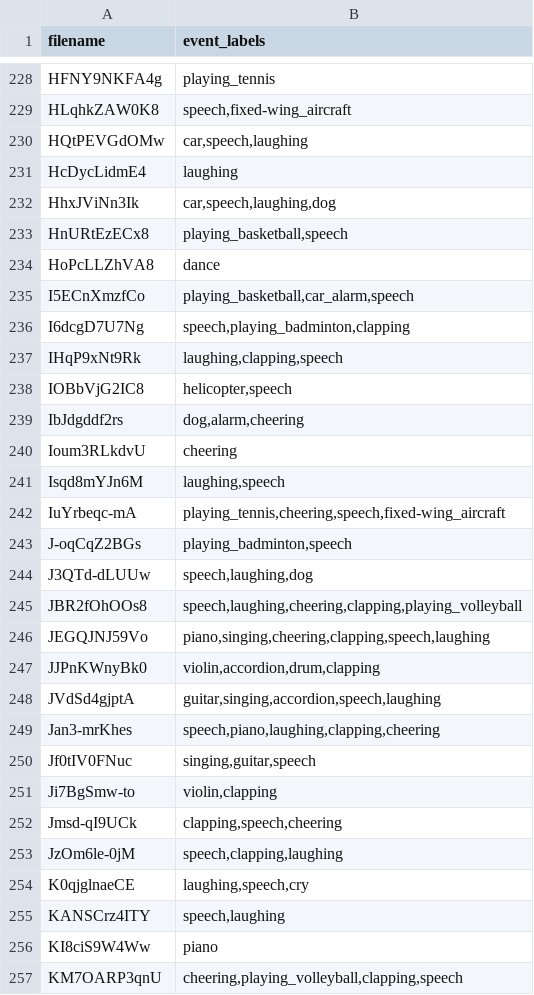
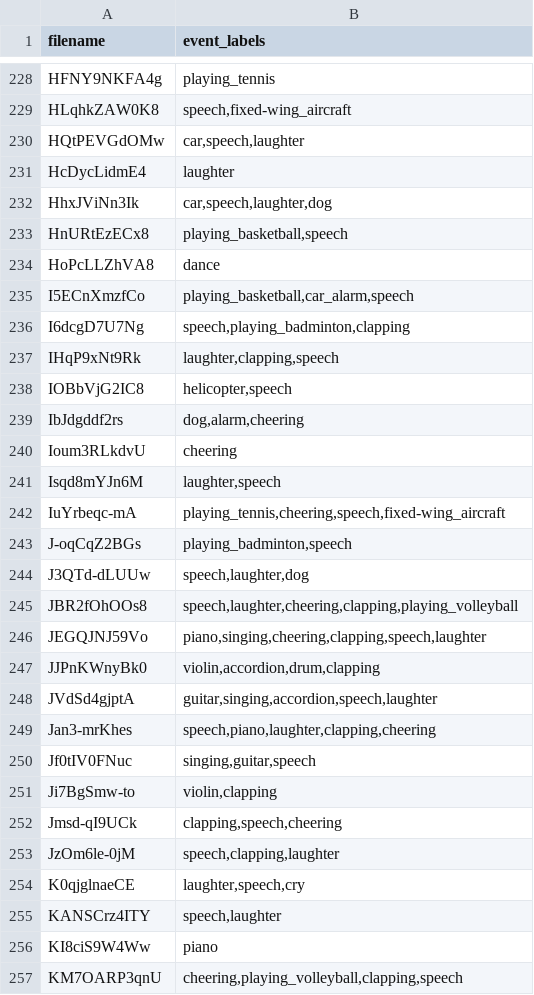
Before and after one commit to GeWu-Lab/LFAV, a CSV file: LFAV_dataset/val/val_audio_weakly.csv, drawn as a sheet; only a part is shown, gaps mark what is left out; the diff covers the shown part only.

```diff
--- a/LFAV_dataset/val/val_audio_weakly.csv
+++ b/LFAV_dataset/val/val_audio_weakly.csv
@@ -229,5 +229,5 @@ HFNY9NKFA4g	playing_tennis
 HLqhkZAW0K8	speech,fixed-wing_aircraft
-HQtPEVGdOMw	car,speech,laughing
-HcDycLidmE4	laughing
-HhxJViNn3Ik	car,speech,laughing,dog
+HQtPEVGdOMw	car,speech,laughter
+HcDycLidmE4	laughter
+HhxJViNn3Ik	car,speech,laughter,dog
 HnURtEzECx8	playing_basketball,speech
@@ -236,3 +236,3 @@ I5ECnXmzfCo	playing_basketball,car_alarm,speech
 I6dcgD7U7Ng	speech,playing_badminton,clapping
-IHqP9xNt9Rk	laughing,clapping,speech
+IHqP9xNt9Rk	laughter,clapping,speech
 IOBbVjG2IC8	helicopter,speech
@@ -240,11 +240,11 @@ IbJdgddf2rs	dog,alarm,cheering
 Ioum3RLkdvU	cheering
-Isqd8mYJn6M	laughing,speech
+Isqd8mYJn6M	laughter,speech
 IuYrbeqc-mA	playing_tennis,cheering,speech,fixed-wing_aircraft
 J-oqCqZ2BGs	playing_badminton,speech
-J3QTd-dLUUw	speech,laughing,dog
-JBR2fOhOOs8	speech,laughing,cheering,clapping,playing_volleyball
-JEGQJNJ59Vo	piano,singing,cheering,clapping,speech,laughing
+J3QTd-dLUUw	speech,laughter,dog
+JBR2fOhOOs8	speech,laughter,cheering,clapping,playing_volleyball
+JEGQJNJ59Vo	piano,singing,cheering,clapping,speech,laughter
 JJPnKWnyBk0	violin,accordion,drum,clapping
-JVdSd4gjptA	guitar,singing,accordion,speech,laughing
-Jan3-mrKhes	speech,piano,laughing,clapping,cheering
+JVdSd4gjptA	guitar,singing,accordion,speech,laughter
+Jan3-mrKhes	speech,piano,laughter,clapping,cheering
 Jf0tIV0FNuc	singing,guitar,speech
@@ -252,5 +252,5 @@ Ji7BgSmw-to	violin,clapping
 Jmsd-qI9UCk	clapping,speech,cheering
-JzOm6le-0jM	speech,clapping,laughing
-K0qjglnaeCE	laughing,speech,cry
-KANSCrz4ITY	speech,laughing
+JzOm6le-0jM	speech,clapping,laughter
+K0qjglnaeCE	laughter,speech,cry
+KANSCrz4ITY	speech,laughter
 KI8ciS9W4Ww	piano
```
Also changed, not shown: 102 edited cells elsewhere in this file, LFAV_dataset/val/val_audio.csv, LFAV_dataset/val/val_visual.csv, 7 other files.
